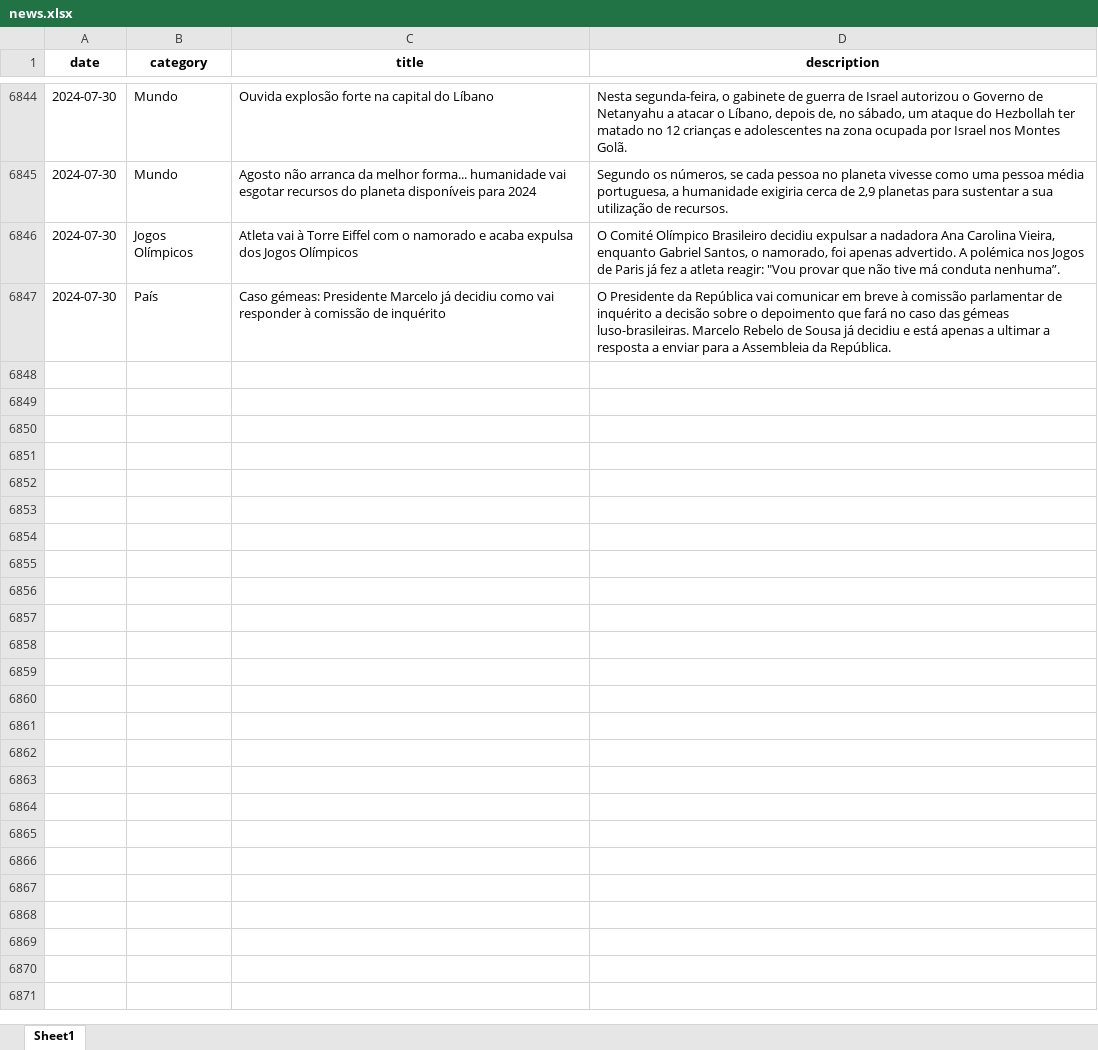
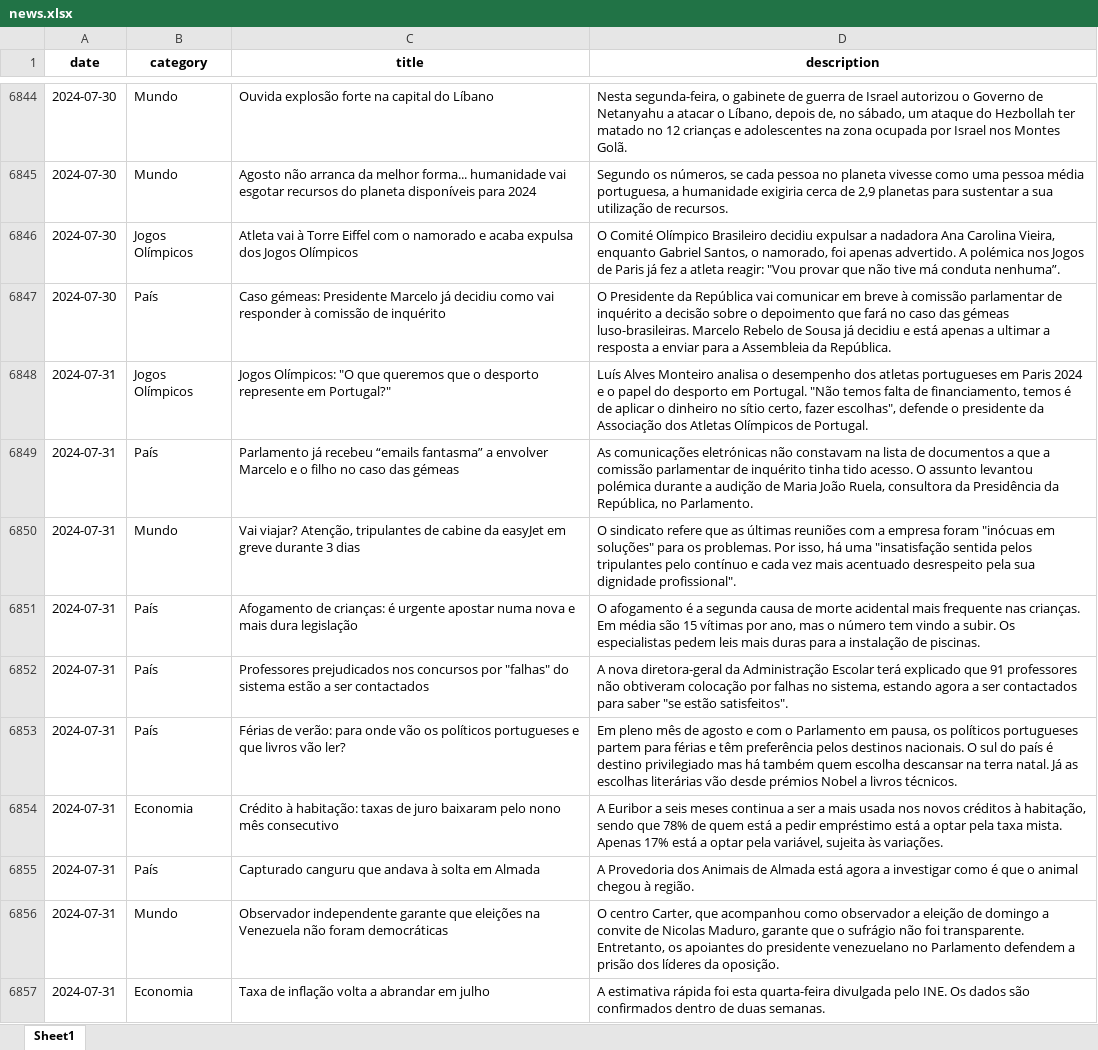
Before and after one commit to MMFreitas1/Analysis-of-Portuguese-news, an Excel workbook: Data/news.xlsx, sheet Sheet1, drawn as a sheet; only a part is shown, gaps mark what is left out; values as stored, in another font and other column widths than the file's, no borders; the diff covers the shown part only; the diff names each change by its address in the sheet, - before the commit and + after, or states it on an @@ line.

```diff
--- a/Data/news.xlsx (sheet Sheet1)
+++ b/Data/news.xlsx (sheet Sheet1)
+row 6848: 2024-07-31 | Jogos Olímpicos | Jogos Olímpicos: "O que queremos que o desporto represente em Portugal?" | Luís Alves Monteiro analisa o desempenho dos atletas portugueses em Paris 2024 e o papel do desporto em Portugal. "Não temos falta de financiamento, temos é de aplicar o dinheiro no sítio certo, fazer escolhas", defende o presidente da Associação dos Atletas Olímpicos de Portugal.
+row 6849: 2024-07-31 | País | Parlamento já recebeu “emails fantasma” a envolver Marcelo e o filho no caso das gémeas | As comunicações eletrónicas não constavam na lista de documentos a que a comissão parlamentar de inquérito tinha tido acesso. O assunto levantou polémica durante a audição de Maria João Ruela, consultora da Presidência da República, no Parlamento.
+row 6850: 2024-07-31 | Mundo | Vai viajar? Atenção, tripulantes de cabine da easyJet em greve durante 3 dias | O sindicato refere que as últimas reuniões com a empresa foram "inócuas em soluções" para os problemas. Por isso, há uma "insatisfação sentida pelos tripulantes pelo contínuo e cada vez mais acentuado desrespeito pela sua dignidade profissional".
+row 6851: 2024-07-31 | País | Afogamento de crianças: é urgente apostar numa nova e mais dura legislação | O afogamento é a segunda causa de morte acidental mais frequente nas crianças. Em média são 15 vítimas por ano, mas o número tem vindo a subir. Os especialistas pedem leis mais duras para a instalação de piscinas.
+row 6852: 2024-07-31 | País | Professores prejudicados nos concursos por "falhas" do sistema estão a ser contactados | A nova diretora-geral da Administração Escolar terá explicado que 91 professores não obtiveram colocação por falhas no sistema, estando agora a ser contactados para saber "se estão satisfeitos".
+row 6853: 2024-07-31 | País | Férias de verão: para onde vão os políticos portugueses e que livros vão ler? | Em pleno mês de agosto e com o Parlamento em pausa, os políticos portugueses partem para férias e têm preferência pelos destinos nacionais. O sul do país é destino privilegiado mas há também quem escolha descansar na terra natal. Já as escolhas literárias vão desde prémios Nobel a livros técnicos.
+row 6854: 2024-07-31 | Economia | Crédito à habitação: taxas de juro baixaram pelo nono mês consecutivo | A Euribor a seis meses continua a ser a mais usada nos novos créditos à habitação, sendo que 78% de quem está a pedir empréstimo está a optar pela taxa mista. Apenas 17% está a optar pela variável, sujeita às variações.
+row 6855: 2024-07-31 | País | Capturado canguru que andava à solta em Almada | A Provedoria dos Animais de Almada está agora a investigar como é que o animal chegou à região.
+row 6856: 2024-07-31 | Mundo | Observador independente garante que eleições na Venezuela não foram democráticas | O centro Carter, que acompanhou como observador a eleição de domingo a convite de Nicolas Maduro, garante que o sufrágio não foi transparente. Entretanto, os apoiantes do presidente venezuelano no Parlamento defendem a prisão dos líderes da oposição.
+row 6857: 2024-07-31 | Economia | Taxa de inflação volta a abrandar em julho | A estimativa rápida foi esta quarta-feira divulgada pelo INE. Os dados são confirmados dentro de duas semanas.
```
Also changed, not shown: 38 added rows elsewhere in this sheet, 2 other files.
